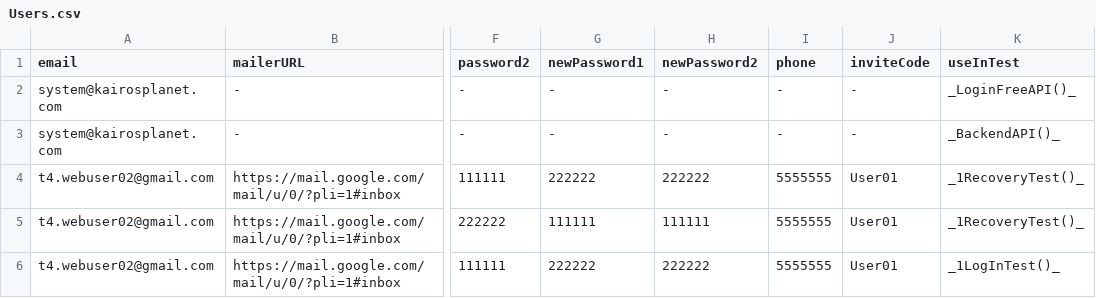
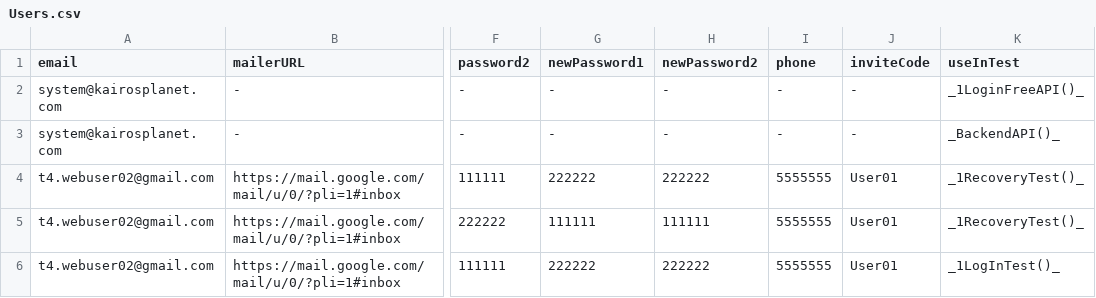
Before and after one commit to bazaka/Wxmlm, a CSV file: src/Users.csv, drawn as a sheet; only a part is shown, gaps mark what is left out; the diff names each change by its address in the sheet, - before the commit and + after, or states it on an @@ line.

```diff
--- a/src/Users.csv
+++ b/src/Users.csv
-K2 (useInTest): _LoginFreeAPI()_
+K2 (useInTest): _1LoginFreeAPI()_
```
Also changed, not shown: 13 other files.
